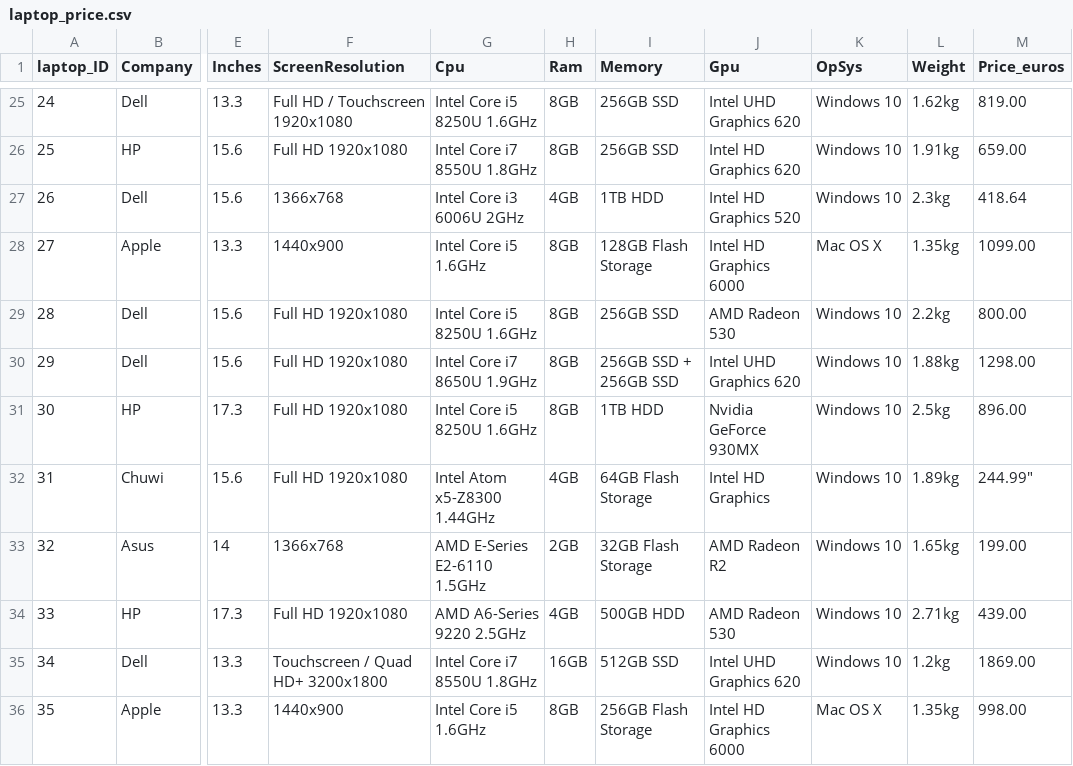
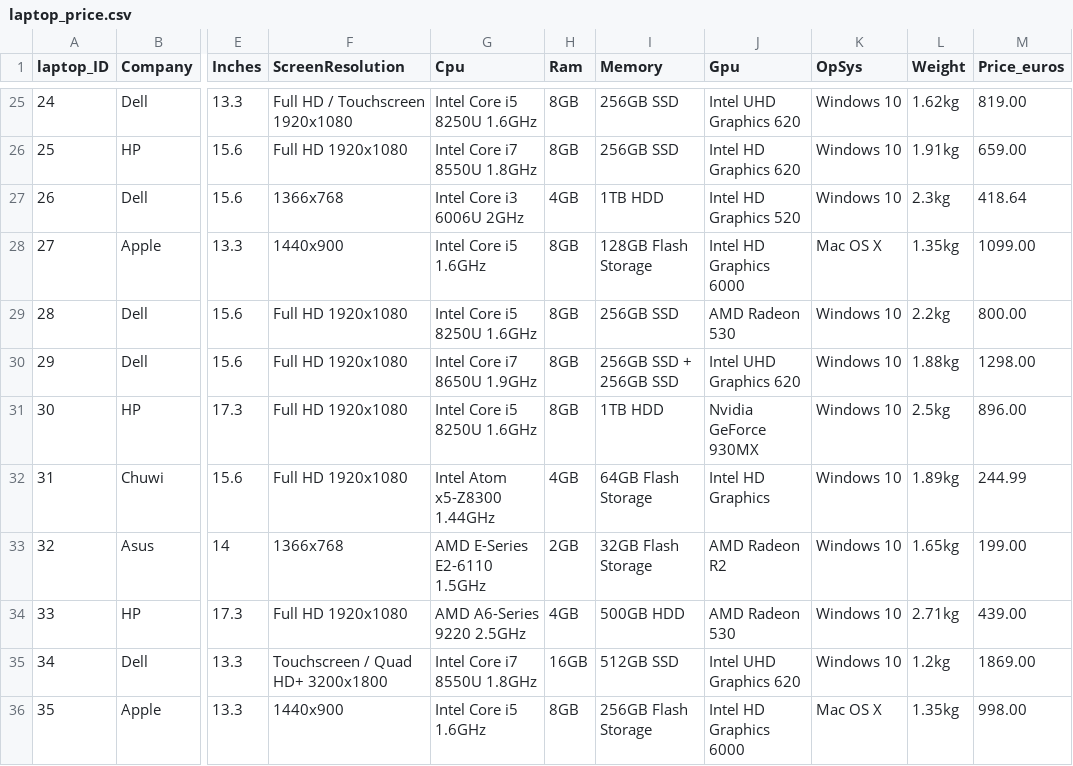
Before and after one commit to FirdanRizki/data-, a CSV file: laptop_price.csv, drawn as a sheet; only a part is shown, gaps mark what is left out; the diff names each change by its address in the sheet, - before the commit and + after, or states it on an @@ line.

Commit message:
Update laptop_price.csv

```diff
--- a/laptop_price.csv
+++ b/laptop_price.csv
-M32 (Price_euros): 244.99"
+M32 (Price_euros): 244.99
```
